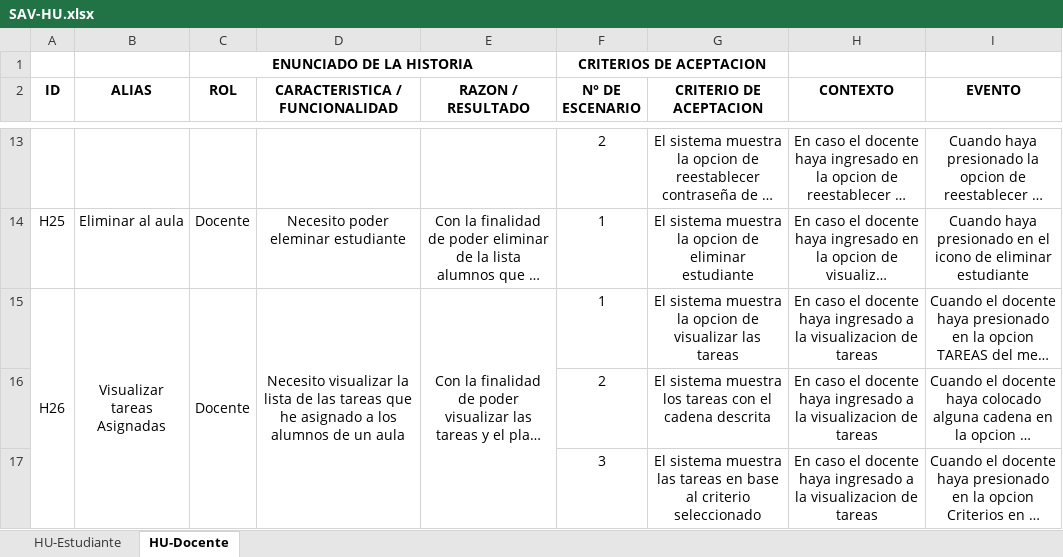
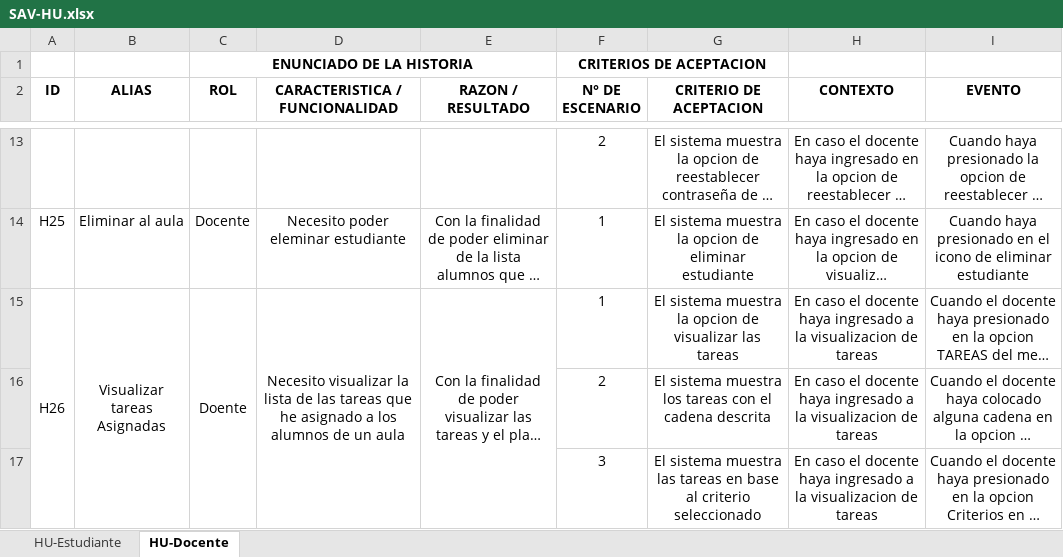
Before and after one commit to LuisYauri/LumiSolutions, an Excel workbook: DESARROLLO/SAV/GESTION/SAV-HU.xlsx, sheet HU-Docente, drawn as a sheet; only a part is shown, gaps mark what is left out; long unchanged cells end in …; values as stored, in another font and other column widths than the file's, no borders; the diff names each change by its address in the sheet, - before the commit and + after, or states it on an @@ line.

Commit message:
Modificando HU 2

```diff
--- a/DESARROLLO/SAV/GESTION/SAV-HU.xlsx (sheet HU-Docente)
+++ b/DESARROLLO/SAV/GESTION/SAV-HU.xlsx (sheet HU-Docente)
-C15 (ROL): Docente
+C15 (ROL): Doente
```
